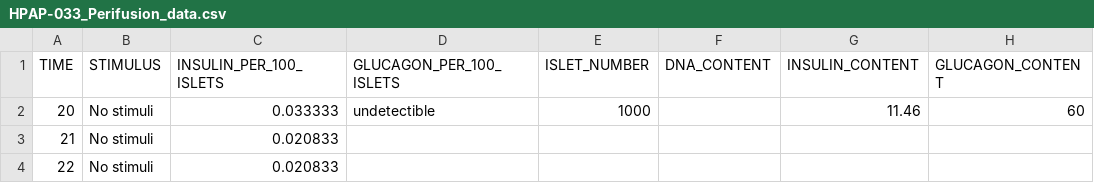
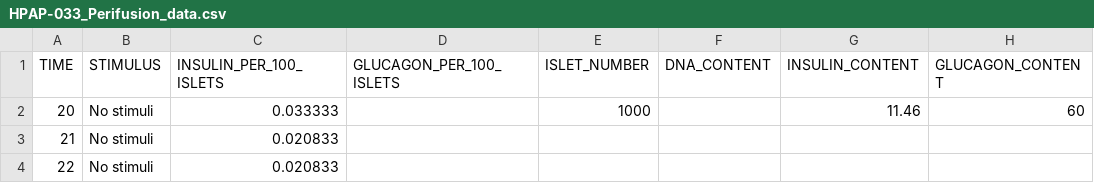
Before and after one commit to faryabiLab/hpap-public, a CSV file: assets/perifusion/HPAP-033_Perifusion_data.csv, drawn as a sheet; only a part is shown; the diff names each change by its address in the sheet, - before the commit and + after, or states it on an @@ line.

Commit message:
modified perifusion file for hpap-033 (#85)
Co-authored-by: Nilanjana Samanta <nilanjanasamanta@faryabi21.pmacs.upenn.edu>

```diff
--- a/assets/perifusion/HPAP-033_Perifusion_data.csv
+++ b/assets/perifusion/HPAP-033_Perifusion_data.csv
-D2 (GLUCAGON_PER_100_ISLETS): undetectible
+D2 (GLUCAGON_PER_100_ISLETS): (empty)
```
